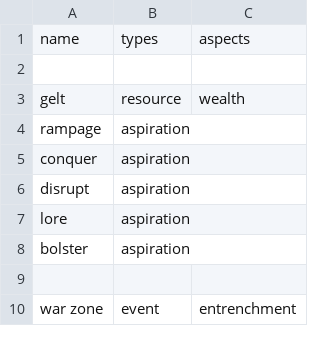
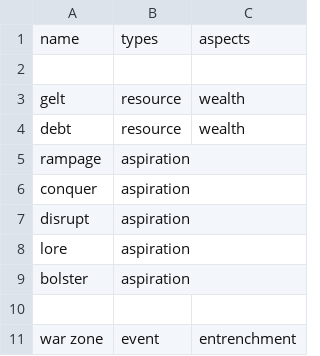
Before and after one commit to FluentZap/warclub, a CSV file: Traits.csv, drawn as a sheet; only a part is shown; the diff names each change by its address in the sheet, - before the commit and + after, or states it on an @@ line.

```diff
--- a/Traits.csv
+++ b/Traits.csv
+row 4: debt | resource | wealth
```
Also changed, not shown: 5 other files.
